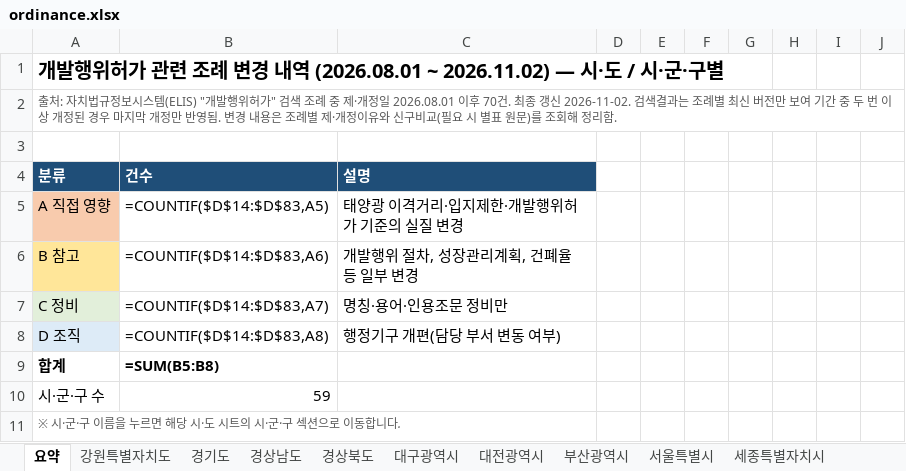
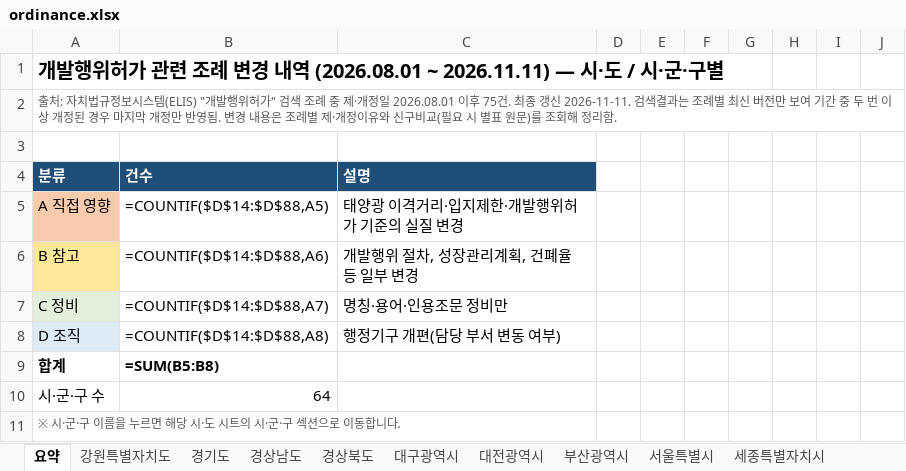
Before and after one commit to semyungmarketing/semyung-solar, an Excel workbook: raw/ordinance.xlsx, sheet 요약, drawn as a sheet; only a part is shown; values as stored, in another font and other column widths than the file's, no borders; formulas without a stored value are shown as written; the diff covers the shown part only; the diff names each change by its address in the sheet, - before the commit and + after, or states it on an @@ line.

```diff
--- a/raw/ordinance.xlsx (sheet 요약)
+++ b/raw/ordinance.xlsx (sheet 요약)
-A1: …역 (2026.08.01 ~ 2026.11.02) — 시·도…
+A1: …역 (2026.08.01 ~ 2026.11.11) — 시·도…
-A2: …2026.08.01 이후 70건. 최종 갱신 2026-11-02. 검색결과…
+A2: …2026.08.01 이후 75건. 최종 갱신 2026-11-11. 검색결과…
-B5: =COUNTIF($D$14:$D$83,A5)
+B5: =COUNTIF($D$14:$D$88,A5)
-B6: =COUNTIF($D$14:$D$83,A6)
+B6: =COUNTIF($D$14:$D$88,A6)
-B7: =COUNTIF($D$14:$D$83,A7)
+B7: =COUNTIF($D$14:$D$88,A7)
-B8: =COUNTIF($D$14:$D$83,A8)
+B8: =COUNTIF($D$14:$D$88,A8)
-B10: 59
+B10: 64
```
Also changed, not shown: 7 added rows, 2 removed rows and 3 edited cells elsewhere in this sheet, sheet 경상북도, sheet 경상남도, sheet 전북특별자치도, sheet 경기도, sheet 강원특별자치도, sheet 세종특별자치시, 10 more sheets.
